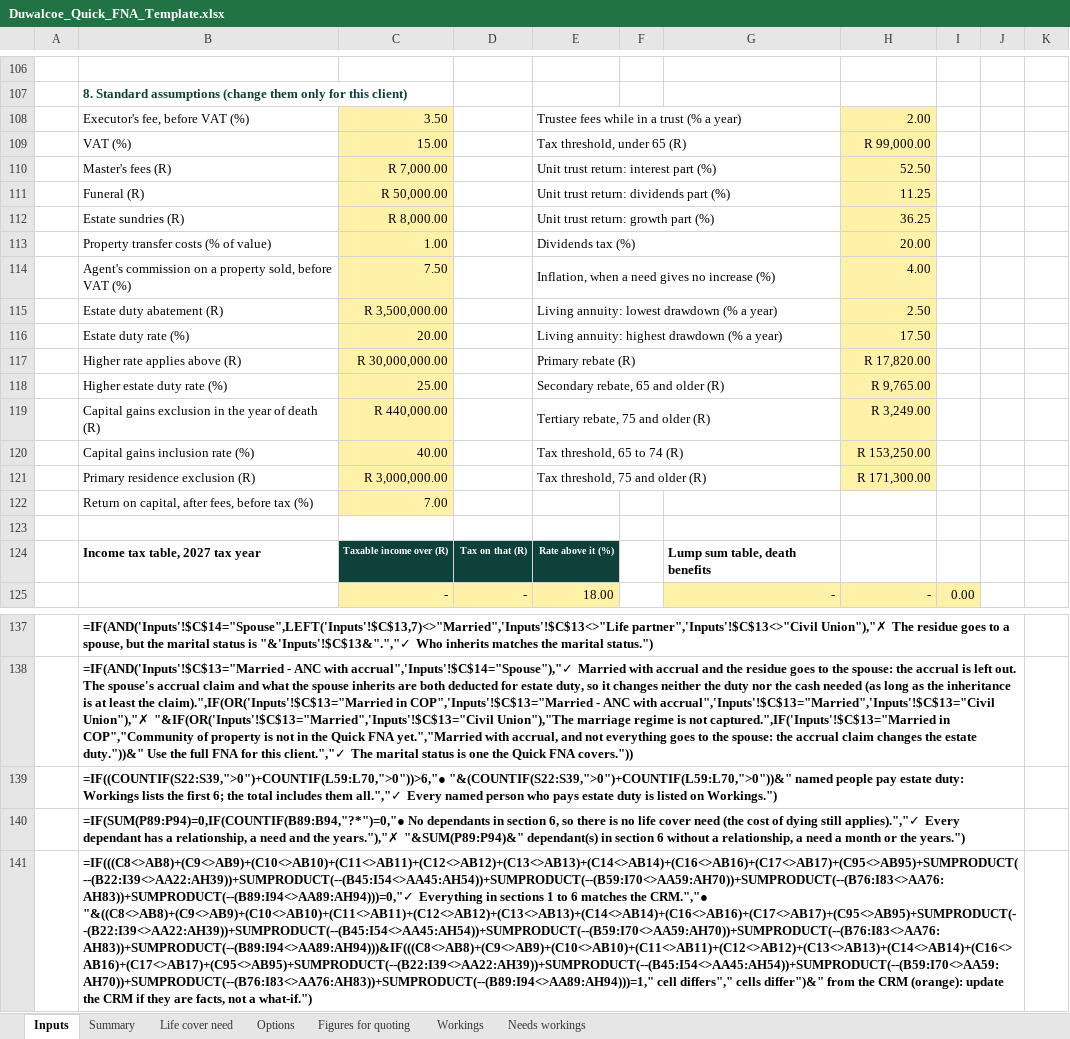
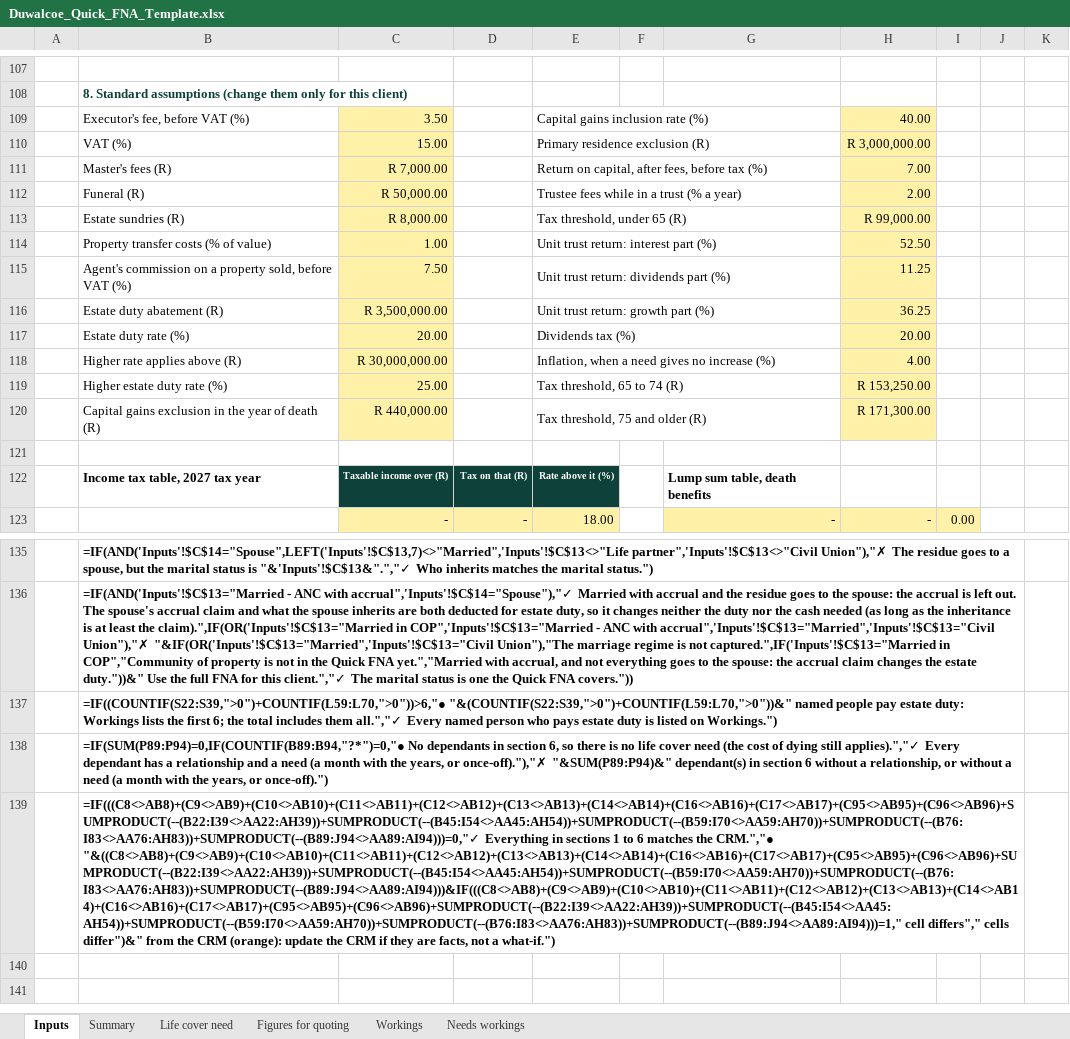
Before and after one commit to Hayesfinancial/Duwalcoe-Financial-Consultants, an Excel workbook: Duwalcoe_Quick_FNA_Template.xlsx, sheet Inputs, drawn as a sheet; only a part is shown, gaps mark what is left out; values as stored, in another font and other column widths than the file's, no borders; formulas without a stored value are shown as written; conditional formats not drawn; removed rows and columns are numbered as before the commit, all else as after; the diff covers the shown part only; the diff names each change by its address in the sheet, - before the commit and + after, or states it on an @@ line.

```diff
--- a/Duwalcoe_Quick_FNA_Template.xlsx (sheet Inputs)
+++ b/Duwalcoe_Quick_FNA_Template.xlsx (sheet Inputs)
-sheet tab: Options
-E109: Trustee fees while in a trust (% a year)
+E109: Capital gains inclusion rate (%)
-H109: 2.00
+H109: 40.00
-E110: Tax threshold, under 65 (R)
+E110: Primary residence exclusion (R)
-H110: R 99,000.00
+H110: R 3,000,000.00
-E111: Unit trust return: interest part (%)
+E111: Return on capital, after fees, before tax (%)
-H111: 52.50
+H111: 7.00
-E112: Unit trust return: dividends part (%)
+E112: Trustee fees while in a trust (% a year)
-H112: 11.25
+H112: 2.00
+row 113:  | Estate sundries (R) | R 8,000.00 |  | Tax threshold, under 65 (R) |  |  | R 99,000.00
+row 114:  | Property transfer costs (% of value) | 1.00 |  | Unit trust return: interest part (%) |  |  | 52.50
+row 115:  | Agent's commission on a property sold, before VAT (%) | 7.50 |  | Unit trust return: dividends part (%) |  |  | 11.25
-B116: Estate sundries (R)
+B116: Estate duty abatement (R)
-C116: R 8,000.00
+C116: R 3,500,000.00
-B117: Property transfer costs (% of value)
+B117: Estate duty rate (%)
-C117: 1.00
+C117: 20.00
-B118: Agent's commission on a property sold, before VAT (%)
+B118: Higher rate applies above (R)
-C118: 7.50
+C118: R 30,000,000.00
-row 115:  | Estate duty abatement (R) | R 3,500,000.00 |  | Living annuity: lowest drawdown (% a year) |  |  | 2.50
-row 116:  | Estate duty rate (%) | 20.00 |  | Living annuity: highest drawdown (% a year) |  |  | 17.50
-row 117:  | Higher rate applies above (R) | R 30,000,000.00 |  | Primary rebate (R) |  |  | R 17,820.00
-E119: Secondary rebate, 65 and older (R)
+E119: Tax threshold, 65 to 74 (R)
-H119: R 9,765.00
+H119: R 153,250.00
-row 119:  | Capital gains exclusion in the year of death (R) | R 440,000.00 |  | Tertiary rebate, 75 and older (R) |  |  | R 3,249.00
-row 120:  | Capital gains inclusion rate (%) | 40.00 |  | Tax threshold, 65 to 74 (R) |  |  | R 153,250.00
-B120: Primary residence exclusion (R)
+B120: Capital gains exclusion in the year of death (R)
-C120: R 3,000,000.00
+C120: R 440,000.00
-row 122:  | Return on capital, after fees, before tax (%) | 7.00
-B138: …has a relationship, a need and the years."),"✗ "&SUM(P89:P94)&" dependant(s) in section 6 without a relationship, a need a month or the years.")
+B138: …has a relationship and a need (a month with the years, or once-off)."),"✗ "&SUM(P89:P94)&" dependant(s) in section 6 without a relationship, or without a need (a month with the years, or once-off).")
-B139: =IF(((C8<>AB8)+(C9<>AB9)+(C10<>AB10)+(C11<>AB11)+(C12<>AB12)+(C13<>AB13)+(C14<>AB14)+(C16<>AB16)+(C17<>AB17)+(C95<>AB95)+SUMPRODUCT(--(B22:I39<>AA22:AH39))+SUMPRODUCT(--(B45:I54<>AA45:AH54))+SUMPRODUCT(--(B59:I70<>AA59:AH70))+SUMPRODUCT(--(B76:I83<>AA76:AH83))+SUMPRODUCT(--(B89:I94<>AA89:AH94)))=0,"✓ Everything in sections 1 to 6 matches the CRM.","● "&((C8<>AB8)+(C9<>AB9)+(C10<>AB10)+(C11<>AB11)+(C12<>AB12)+(C13<>AB13)+(C14<>AB14)+(C16<>AB16)+(C17<>AB17)+(C95<>AB95)+SUMPRODUCT(--(B22:I39<>AA22:AH39))+SUMPRODUCT(--(B45:I54<>AA45:AH54))+SUMPRODUCT(--(B59:I70<>AA59:AH70))+SUMPRODUCT(--(B76:I83<>AA76:AH83))+SUMPRODUCT(--(B89:I94<>AA89:AH94)))&IF(((C8<>AB8)+(C9<>AB9)+(C10<>AB10)+(C11<>AB11)+(C12<>AB12)+(C13<>AB13)+(C14<>AB14)+(C16<>AB16)+(C17<>AB17)+(C95<>AB95)+SUMPRODUCT(--(B22:I39<>AA22:AH39))+SUMPRODUCT(--(B45:I54<>AA45:AH54))+SUMPRODUCT(--(B59:I70<>AA59:AH70))+SUMPRODUCT(--(B76:I83<>AA76:AH83))+SUMPRODUCT(--(B89:I94<>AA89:AH94)))=1," cell differs","…
+B139: =IF(((C8<>AB8)+(C9<>AB9)+(C10<>AB10)+(C11<>AB11)+(C12<>AB12)+(C13<>AB13)+(C14<>AB14)+(C16<>AB16)+(C17<>AB17)+(C95<>AB95)+(C96<>AB96)+SUMPRODUCT(--(B22:I39<>AA22:AH39))+SUMPRODUCT(--(B45:I54<>AA45:AH54))+SUMPRODUCT(--(B59:I70<>AA59:AH70))+SUMPRODUCT(--(B76:I83<>AA76:AH83))+SUMPRODUCT(--(B89:J94<>AA89:AI94)))=0,"✓ Everything in sections 1 to 6 matches the CRM.","● "&((C8<>AB8)+(C9<>AB9)+(C10<>AB10)+(C11<>AB11)+(C12<>AB12)+(C13<>AB13)+(C14<>AB14)+(C16<>AB16)+(C17<>AB17)+(C95<>AB95)+(C96<>AB96)+SUMPRODUCT(--(B22:I39<>AA22:AH39))+SUMPRODUCT(--(B45:I54<>AA45:AH54))+SUMPRODUCT(--(B59:I70<>AA59:AH70))+SUMPRODUCT(--(B76:I83<>AA76:AH83))+SUMPRODUCT(--(B89:J94<>AA89:AI94)))&IF(((C8<>AB8)+(C9<>AB9)+(C10<>AB10)+(C11<>AB11)+(C12<>AB12)+(C13<>AB13)+(C14<>AB14)+(C16<>AB16)+(C17<>AB17)+(C95<>AB95)+(C96<>AB96)+SUMPRODUCT(--(B22:I39<>AA22:AH39))+SUMPRODUCT(--(B45:I54<>AA45:AH54))+SUMPRODUCT(--(B59:I70<>AA59:AH70))+SUMPRODUCT(--(B76:I83<>AA76:AH83))+SUMPRODUCT(--(B89:J94<>AA89:AI94)))=1," cell differs","…
```
Also changed, not shown: 1 added row, 13 edited cells and cell formats elsewhere in this sheet, sheet Needs workings, sheet Life cover need, sheet Workings, sheet Summary, sheet Figures for quoting, hidden cells, 1 other file.
